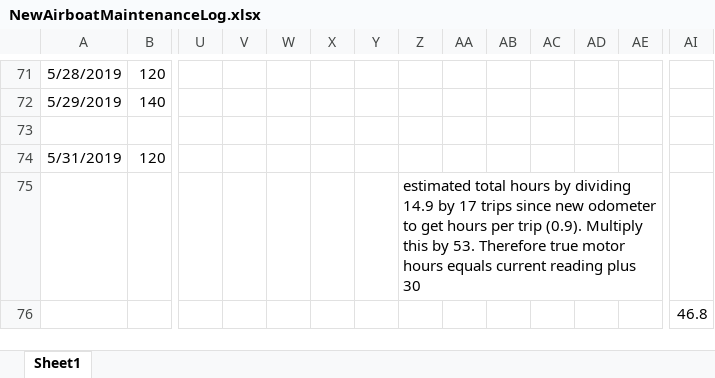
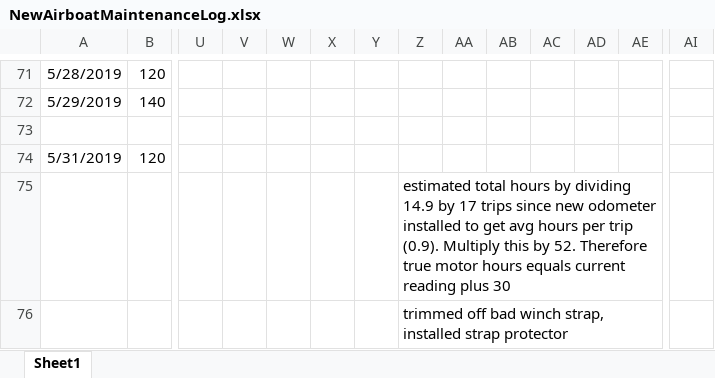
Before and after one commit to sbeck1/Beck_LC_R, an Excel workbook: misc/boat_logs/NewAirboatMaintenanceLog.xlsx, sheet Sheet1, drawn as a sheet; only a part is shown, gaps mark what is left out; values as stored, in another font and other column widths than the file's, no borders; removed rows and columns are numbered as before the commit, all else as after; rows hold the shown columns only; the diff names each change by its address in the sheet, - before the commit and + after, or states it on an @@ line.

```diff
--- a/misc/boat_logs/NewAirboatMaintenanceLog.xlsx (sheet Sheet1)
+++ b/misc/boat_logs/NewAirboatMaintenanceLog.xlsx (sheet Sheet1)
-Z75: …new odometer to get hours per trip (0.9). Multiply this by 53. Therefore true…
+Z75: …new odometer installed to get avg hours per trip (0.9). Multiply this by 52. Therefore true…
-row 76:  |  |  |  |  |  |  |  |  |  |  |  |  | 46.8
+row 76:  |  |  |  |  |  |  | trimmed off bad winch strap, installed strap protector
```
Also changed, not shown: misc/boat_logs/CarolinaSkiffMaintenanceLog.xlsx, misc/boat_logs/JonBoatMaintenanceLog.xlsx, 3 other files.
